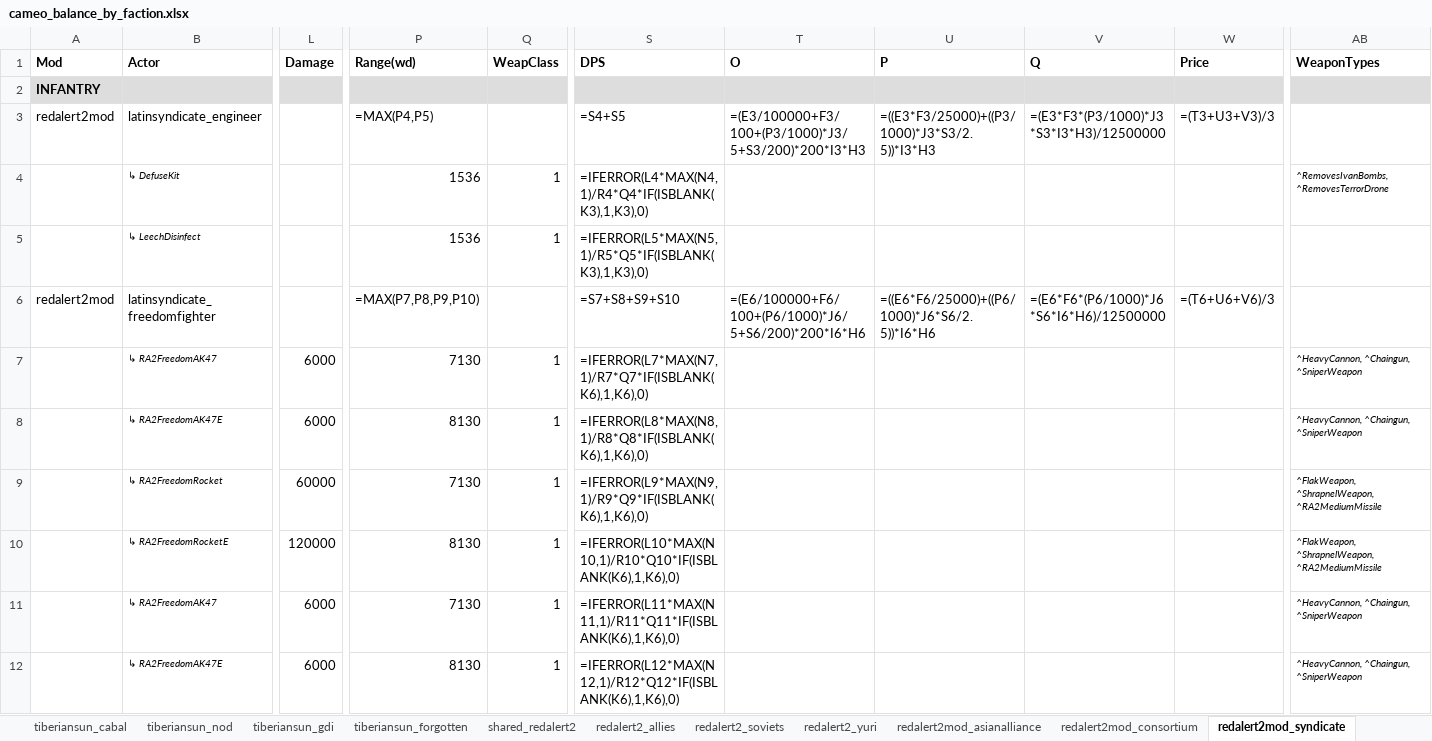
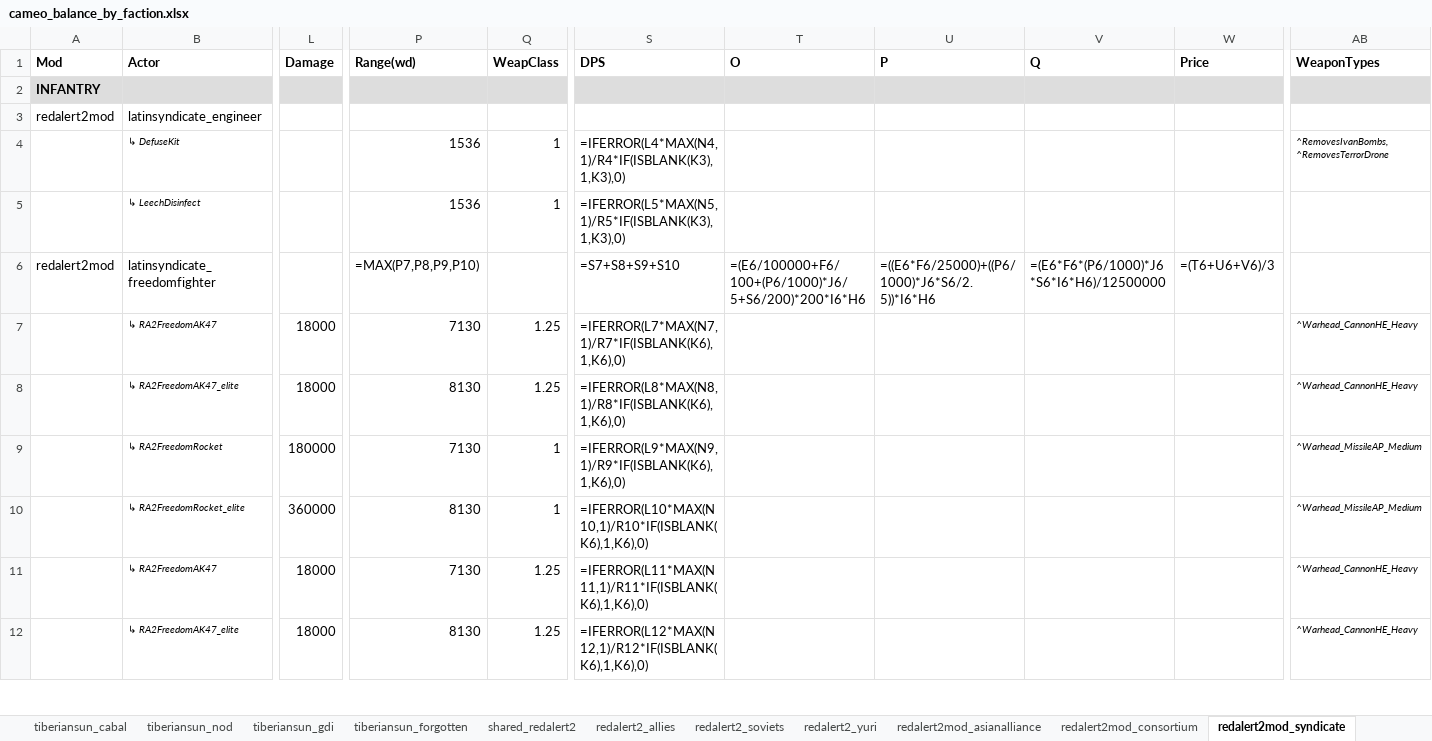
Before and after one commit to cameo-mod/Cameo-mod, an Excel workbook: docs/design/cameo_balance_by_faction.xlsx, sheet redalert2mod_syndicate, drawn as a sheet; only a part is shown, gaps mark what is left out; values as stored, in another font and other column widths than the file's, no borders; formulas without a stored value are shown as written; conditional formats not drawn; the diff covers the shown part only; the diff names each change by its address in the sheet, - before the commit and + after, or states it on an @@ line.

```diff
--- a/docs/design/cameo_balance_by_faction.xlsx (sheet redalert2mod_syndicate)
+++ b/docs/design/cameo_balance_by_faction.xlsx (sheet redalert2mod_syndicate)
-P3 (Range(wd)): =MAX(P4,P5)
+P3 (Range(wd)): (empty)
-S3 (DPS): =S4+S5
+S3 (DPS): (empty)
-T3 (O): =(E3/100000+F3/100+(P3/1000)*J3/5+S3/200)*200*I3*H3
+T3 (O): (empty)
-U3 (P): =((E3*F3/25000)+((P3/1000)*J3*S3/2.5))*I3*H3
+U3 (P): (empty)
-V3 (Q): =(E3*F3*(P3/1000)*J3*S3*I3*H3)/12500000
+V3 (Q): (empty)
-W3 (Price): =(T3+U3+V3)/3
+W3 (Price): (empty)
-S4 (DPS): =IFERROR(L4*MAX(N4,1)/R4*Q4*IF(ISBLANK(K3),1,K3),0)
+S4 (DPS): =IFERROR(L4*MAX(N4,1)/R4*IF(ISBLANK(K3),1,K3),0)
-S5 (DPS): =IFERROR(L5*MAX(N5,1)/R5*Q5*IF(ISBLANK(K3),1,K3),0)
+S5 (DPS): =IFERROR(L5*MAX(N5,1)/R5*IF(ISBLANK(K3),1,K3),0)
-L7:L8 (Damage): 6000
+L7:L8 (Damage): 18000
-Q7:Q8 (WeapClass): 1
+Q7:Q8 (WeapClass): 1.25
-S7 (DPS): =IFERROR(L7*MAX(N7,1)/R7*Q7*IF(ISBLANK(K6),1,K6),0)
+S7 (DPS): =IFERROR(L7*MAX(N7,1)/R7*IF(ISBLANK(K6),1,K6),0)
-AB7:AB8 (WeaponTypes): ^HeavyCannon, ^Chaingun, ^SniperWeapon
+AB7:AB8 (WeaponTypes): ^Warhead_CannonHE_Heavy
-B8 (Actor): ↳ RA2FreedomAK47E
+B8 (Actor): ↳ RA2FreedomAK47_elite
-S8 (DPS): =IFERROR(L8*MAX(N8,1)/R8*Q8*IF(ISBLANK(K6),1,K6),0)
+S8 (DPS): =IFERROR(L8*MAX(N8,1)/R8*IF(ISBLANK(K6),1,K6),0)
-L9 (Damage): 60000
+L9 (Damage): 180000
-S9 (DPS): =IFERROR(L9*MAX(N9,1)/R9*Q9*IF(ISBLANK(K6),1,K6),0)
+S9 (DPS): =IFERROR(L9*MAX(N9,1)/R9*IF(ISBLANK(K6),1,K6),0)
-AB9:AB10 (WeaponTypes): ^FlakWeapon, ^ShrapnelWeapon, ^RA2MediumMissile
+AB9:AB10 (WeaponTypes): ^Warhead_MissileAP_Medium
-B10 (Actor): ↳ RA2FreedomRocketE
+B10 (Actor): ↳ RA2FreedomRocket_elite
-L10 (Damage): 120000
+L10 (Damage): 360000
-S10 (DPS): =IFERROR(L10*MAX(N10,1)/R10*Q10*IF(ISBLANK(K6),1,K6),0)
+S10 (DPS): =IFERROR(L10*MAX(N10,1)/R10*IF(ISBLANK(K6),1,K6),0)
-L11:L12 (Damage): 6000
+L11:L12 (Damage): 18000
-Q11:Q12 (WeapClass): 1
+Q11:Q12 (WeapClass): 1.25
-S11 (DPS): =IFERROR(L11*MAX(N11,1)/R11*Q11*IF(ISBLANK(K6),1,K6),0)
+S11 (DPS): =IFERROR(L11*MAX(N11,1)/R11*IF(ISBLANK(K6),1,K6),0)
-AB11:AB12 (WeaponTypes): ^HeavyCannon, ^Chaingun, ^SniperWeapon
+AB11:AB12 (WeaponTypes): ^Warhead_CannonHE_Heavy
-B12 (Actor): ↳ RA2FreedomAK47E
+B12 (Actor): ↳ RA2FreedomAK47_elite
-S12 (DPS): =IFERROR(L12*MAX(N12,1)/R12*Q12*IF(ISBLANK(K6),1,K6),0)
+S12 (DPS): =IFERROR(L12*MAX(N12,1)/R12*IF(ISBLANK(K6),1,K6),0)
```
Also changed, not shown: 8 added rows, 6 removed rows and 637 edited cells elsewhere in this sheet, sheet redalert2_allies, sheet shared_redalert2, sheet redalert2mod_schwarzermond, sheet redalert_soviets, sheet redalert2mod_asianalliance, sheet tiberiansun_gdi, 26 more sheets, docs/design/cameo_balance_by_type.xlsx, 45 other files.
